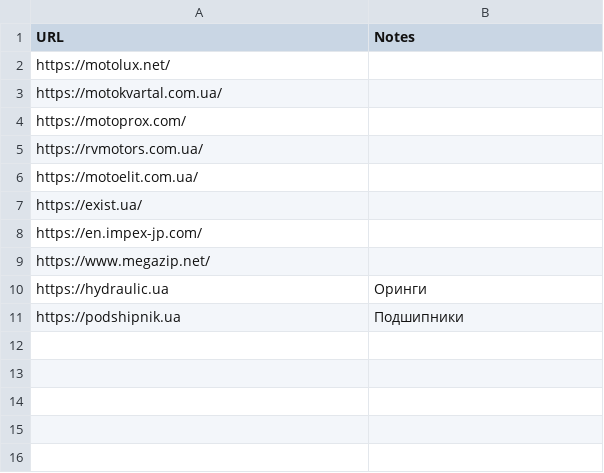
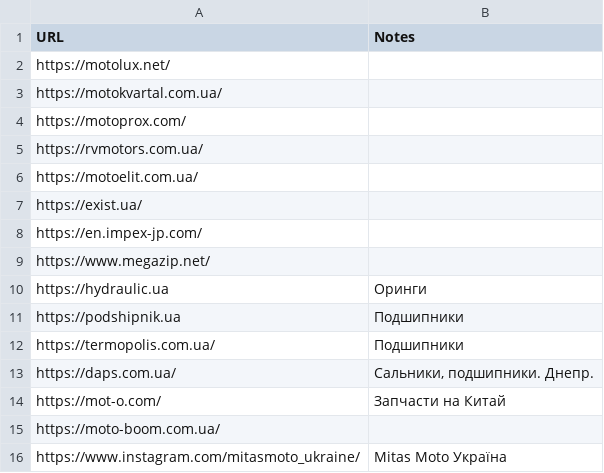
Before and after one commit to motocycling/motocycling.github.io, a CSV file: data/parts.csv, drawn as a sheet.

```diff
--- a/data/parts.csv
+++ b/data/parts.csv
@@ -11 +11,6 @@ https://hydraulic.ua,Оринги
 https://podshipnik.ua,Подшипники
+https://termopolis.com.ua/,Подшипники
+https://daps.com.ua/ ,"Сальники, подшипники. Днепр."
+https://mot-o.com/,Запчасти на Китай
+https://moto-boom.com.ua/,
+https://www.instagram.com/mitasmoto_ukraine/,Mitas Moto Україна
```
Also changed, not shown: data/emergency.csv, data/workshop.csv, 1 other file.
